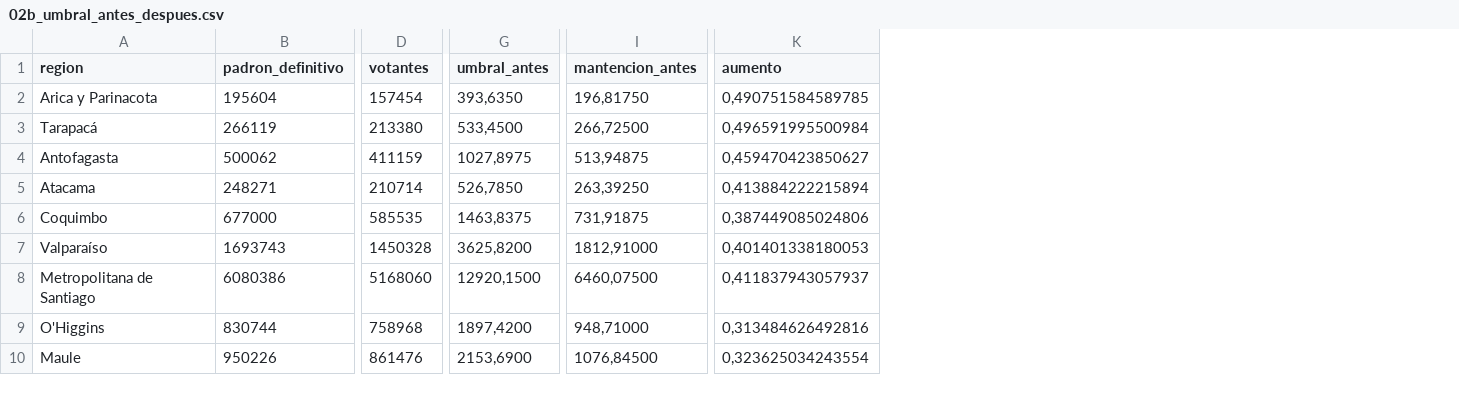
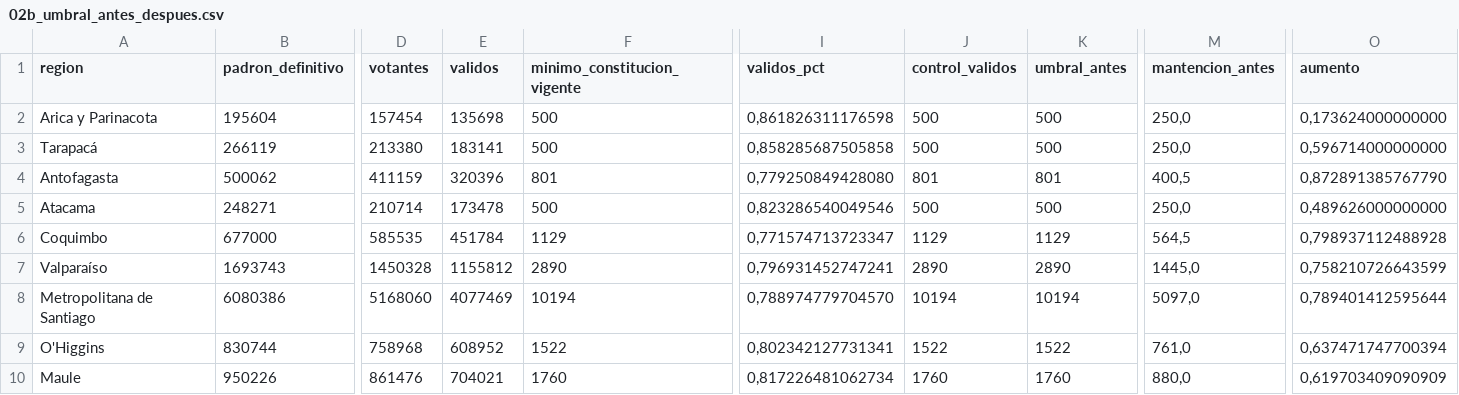
Before and after one commit to LucasBB1/Reforma-Sistema-Politico, a CSV file: output/tablas/02b_umbral_antes_despues.csv, drawn as a sheet; only a part is shown, gaps mark what is left out; addresses are those after the commit; the diff covers the shown part only; the diff names each change by its address in the sheet, - before the commit and + after, or states it on an @@ line.

Commit message:
Versión 2.0.0: umbral vigente según la Resolución 0039 del SERVEL

```diff
--- a/output/tablas/02b_umbral_antes_despues.csv
+++ b/output/tablas/02b_umbral_antes_despues.csv
+column E (validos), rows 2-10: 135698 | 183141 | 320396 | 173478 | 451784 | 1155812 | 4077469 | 608952 | 704021
+column F (minimo_constitucion_vigente), rows 2-10: 500 | 500 | 801 | 500 | 1129 | 2890 | 10194 | 1522 | 1760
+column I (validos_pct), rows 2-10: 0,861826311176598 | 0,858285687505858 | 0,779250849428080 | 0,823286540049546 | 0,771574713723347 | 0,796931452747241 | 0,788974779704570 | 0,802342127731341 | 0,817226481062734
+column J (control_validos), rows 2-10: 500 | 500 | 801 | 500 | 1129 | 2890 | 10194 | 1522 | 1760
-K2 (umbral_antes): 393,6350
+K2 (umbral_antes): 500
-M2 (mantencion_antes): 196,81750
+M2 (mantencion_antes): 250,0
-O2 (aumento): 0,490751584589785
+O2 (aumento): 0,173624000000000
-K3 (umbral_antes): 533,4500
+K3 (umbral_antes): 500
-M3 (mantencion_antes): 266,72500
+M3 (mantencion_antes): 250,0
-O3 (aumento): 0,496591995500984
+O3 (aumento): 0,596714000000000
-K4 (umbral_antes): 1027,8975
+K4 (umbral_antes): 801
-M4 (mantencion_antes): 513,94875
+M4 (mantencion_antes): 400,5
-O4 (aumento): 0,459470423850627
+O4 (aumento): 0,872891385767790
-K5 (umbral_antes): 526,7850
+K5 (umbral_antes): 500
-M5 (mantencion_antes): 263,39250
+M5 (mantencion_antes): 250,0
-O5 (aumento): 0,413884222215894
+O5 (aumento): 0,489626000000000
-K6 (umbral_antes): 1463,8375
+K6 (umbral_antes): 1129
-M6 (mantencion_antes): 731,91875
+M6 (mantencion_antes): 564,5
-O6 (aumento): 0,387449085024806
+O6 (aumento): 0,798937112488928
-K7 (umbral_antes): 3625,8200
+K7 (umbral_antes): 2890
-M7 (mantencion_antes): 1812,91000
+M7 (mantencion_antes): 1445,0
-O7 (aumento): 0,401401338180053
+O7 (aumento): 0,758210726643599
-K8 (umbral_antes): 12920,1500
+K8 (umbral_antes): 10194
-M8 (mantencion_antes): 6460,07500
+M8 (mantencion_antes): 5097,0
-O8 (aumento): 0,411837943057937
+O8 (aumento): 0,789401412595644
-K9 (umbral_antes): 1897,4200
+K9 (umbral_antes): 1522
-M9 (mantencion_antes): 948,71000
+M9 (mantencion_antes): 761,0
-O9 (aumento): 0,313484626492816
+O9 (aumento): 0,637471747700394
-K10 (umbral_antes): 2153,6900
+K10 (umbral_antes): 1760
-M10 (mantencion_antes): 1076,84500
+M10 (mantencion_antes): 880,0
-O10 (aumento): 0,323625034243554
+O10 (aumento): 0,619703409090909
```
Also changed, not shown: 25 edited cells elsewhere in this file, output/tablas/01_matriz_partido_region.csv, output/tablas/01_resumen_partidos.csv, 17 other files.
